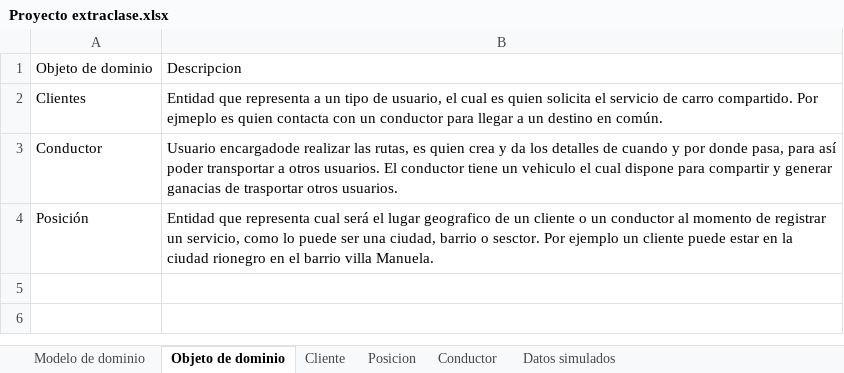
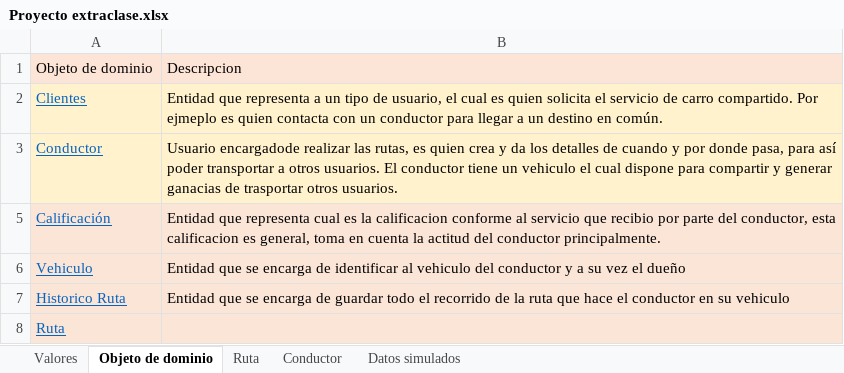
Before and after one commit to federico1605/RepositorioDOO, an Excel workbook: ExtraClase/Modelado de Dominio/Modelo enriquesido/Proyecto extraclase.xlsx, sheet Objeto de dominio, drawn as a sheet; values as stored, in another font and other column widths than the file's, no borders; removed rows and columns are numbered as before the commit, all else as after; the diff names each change by its address in the sheet, - before the commit and + after, or states it on an @@ line.

Commit message:
Vehiculo, historia, calificacion

```diff
--- a/ExtraClase/Modelado de Dominio/Modelo enriquesido/Proyecto extraclase.xlsx (sheet Objeto de dominio)
+++ b/ExtraClase/Modelado de Dominio/Modelo enriquesido/Proyecto extraclase.xlsx (sheet Objeto de dominio)
@@ sheet tab hidden: Modelo de dominio @@
@@ sheet tab hidden: Cliente @@
@@ sheet tab hidden: Posicion @@
@@ sheet tab unhidden: Valores @@
+sheet tab: Ruta
-A1:B1 fill: none
+A1:B1 fill: #FCE4D6
-A2:B3 fill: none
+A2:B3 fill: #FFF2CC
@@ A2:A3 underline: off → on, text colour: black → #0563C1 @@
@@ row 4 hidden: Posición | Entidad que representa cual será el lugar geografico de un cliente o un conductor al momento de registrar un servicio, como lo puede ser una ciudad, barrio o sesctor. Por ejemplo un cliente puede estar en la ciudad rionegro en el barrio villa Manuela. @@
+row 5: Calificación | Entidad que representa cual es la calificacion conforme al servicio que recibio por parte del conductor, esta calificacion es general, toma en cuenta la actitud del conductor principalmente.
+row 6: Vehiculo | Entidad que se encarga de identificar al vehiculo del conductor y a su vez el dueño
+row 7: Historico Ruta | Entidad que se encarga de guardar todo el recorrido de la ruta que hace el conductor en su vehiculo
+row 8: Ruta
```
Also changed, not shown: sheet Conductor, sheet Datos simulados, charts or pictures.
